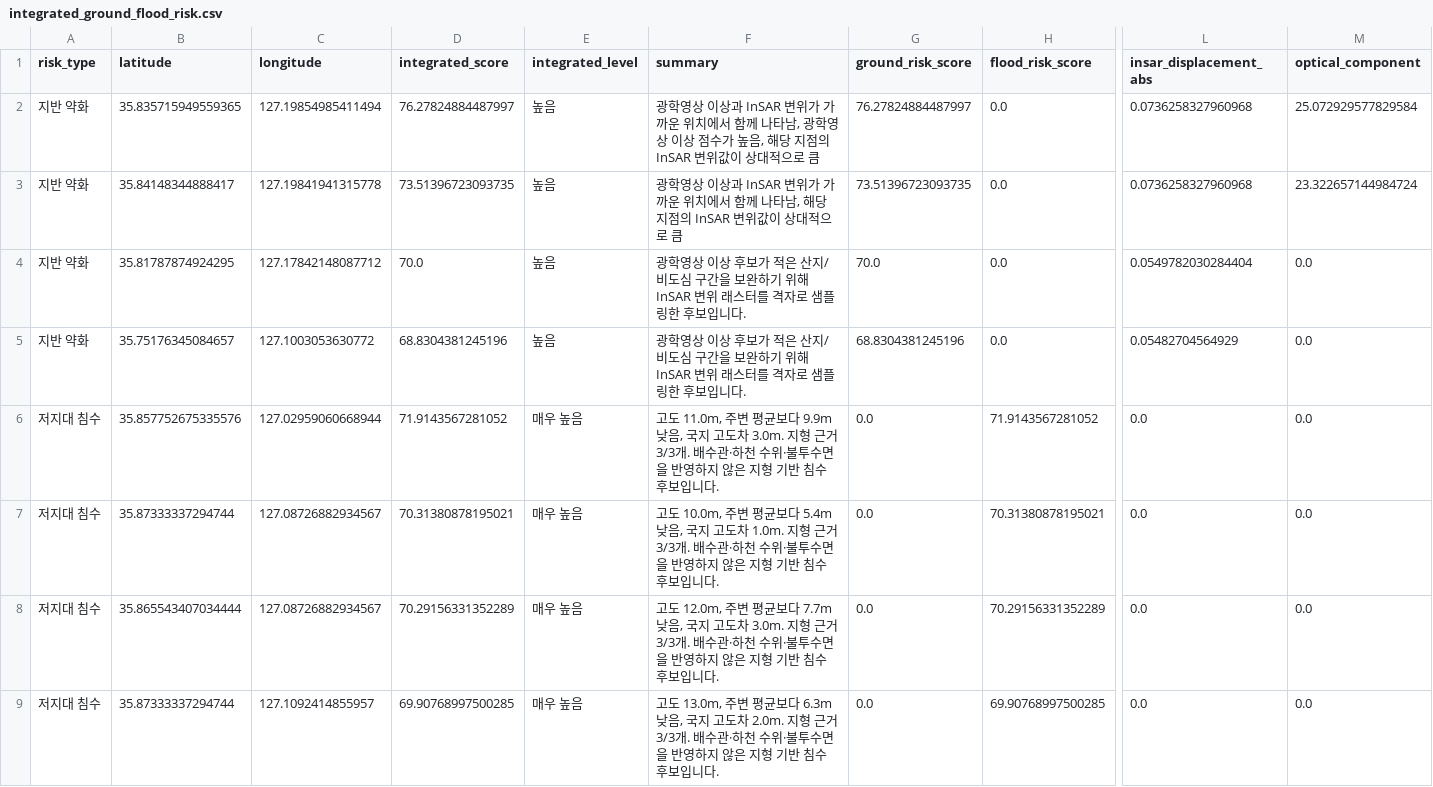
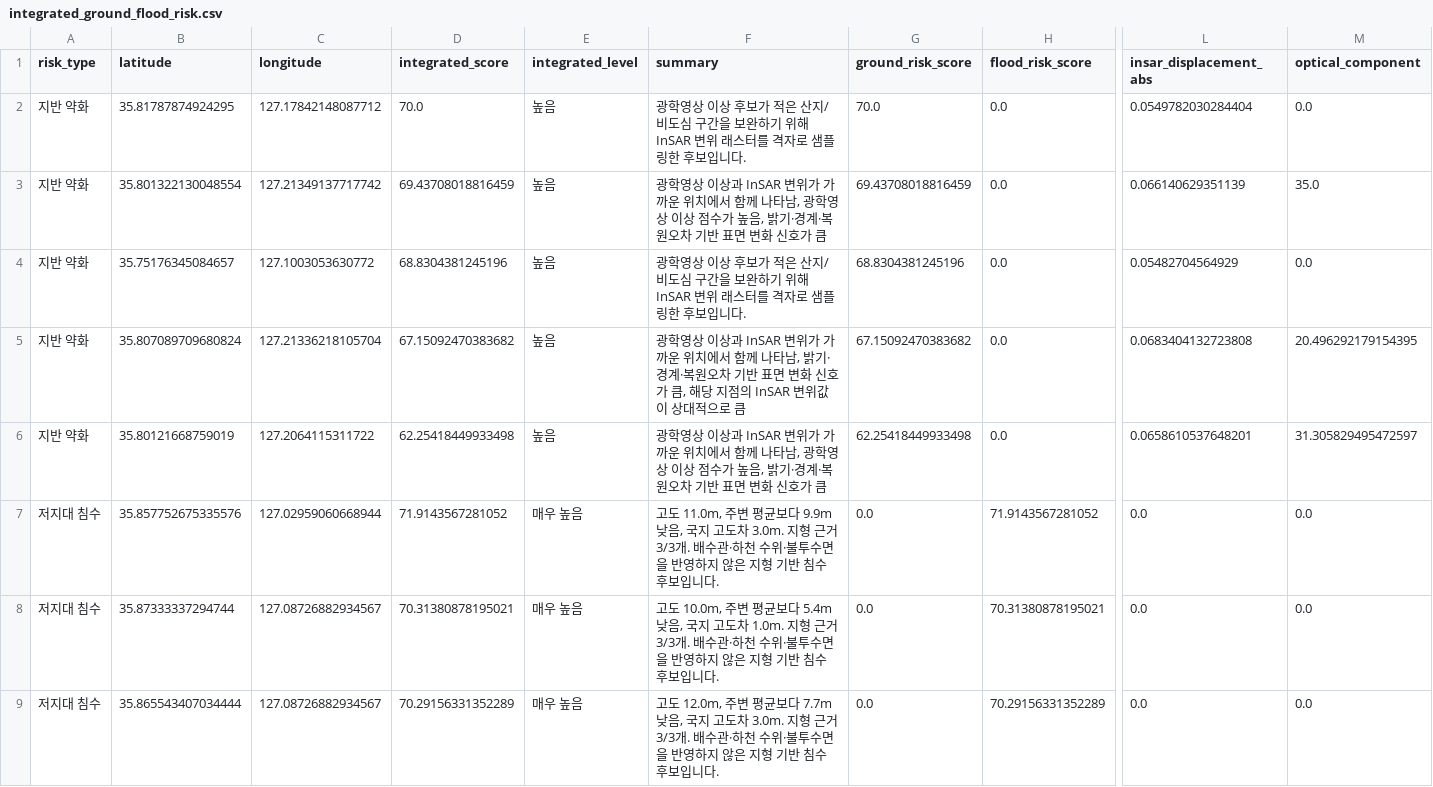
Before and after one commit to jdoyun4/disaster-alert-jeonju, a CSV file: cloud/docs/integrated_ground_flood_risk.csv, drawn as a sheet; only a part is shown, gaps mark what is left out; the shorter side is filled out with more unchanged rows; removed rows and columns are numbered as before the commit, all else as after; rows hold the shown columns only; the diff names each change by its address in the sheet, - before the commit and + after, or states it on an @@ line.

```diff
--- a/cloud/docs/integrated_ground_flood_risk.csv
+++ b/cloud/docs/integrated_ground_flood_risk.csv
-row 2: 지반 약화 | 35.835715949559365 | 127.19854985411494 | 76.27824884487997 | 높음 | 광학영상 이상과 InSAR 변위가 가까운 위치에서 함께 나타남, 광학영상 이상 점수가 높음, 해당 지점의 InSAR 변위값이 상대적으로 큼 | 76.27824884487997 | 0.0 | 0.0736258327960968 | 25.072929577829584
-row 3: 지반 약화 | 35.84148344888417 | 127.19841941315778 | 73.51396723093735 | 높음 | 광학영상 이상과 InSAR 변위가 가까운 위치에서 함께 나타남, 해당 지점의 InSAR 변위값이 상대적으로 큼 | 73.51396723093735 | 0.0 | 0.0736258327960968 | 23.322657144984724
+row 3: 지반 약화 | 35.801322130048554 | 127.21349137717742 | 69.43708018816459 | 높음 | 광학영상 이상과 InSAR 변위가 가까운 위치에서 함께 나타남, 광학영상 이상 점수가 높음, 밝기·경계·복원오차 기반 표면 변화 신호가 큼 | 69.43708018816459 | 0.0 | 0.066140629351139 | 35.0
+row 5: 지반 약화 | 35.807089709680824 | 127.21336218105704 | 67.15092470383682 | 높음 | 광학영상 이상과 InSAR 변위가 가까운 위치에서 함께 나타남, 밝기·경계·복원오차 기반 표면 변화 신호가 큼, 해당 지점의 InSAR 변위값이 상대적으로 큼 | 67.15092470383682 | 0.0 | 0.0683404132723808 | 20.496292179154395
+row 6: 지반 약화 | 35.80121668759019 | 127.2064115311722 | 62.25418449933498 | 높음 | 광학영상 이상과 InSAR 변위가 가까운 위치에서 함께 나타남, 광학영상 이상 점수가 높음, 밝기·경계·복원오차 기반 표면 변화 신호가 큼 | 62.25418449933498 | 0.0 | 0.0658610537648201 | 31.305829495472597
```
Also changed, not shown: cloud/docs/rainfall_alerts.csv, cloud/outputs/composite_ground_risk.csv, 19 other files.
